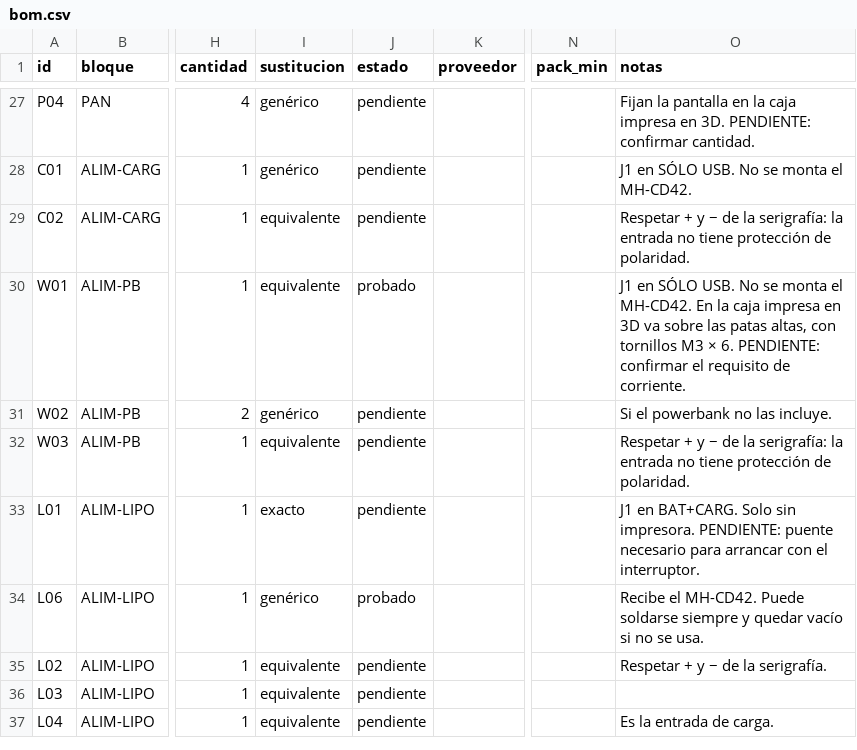
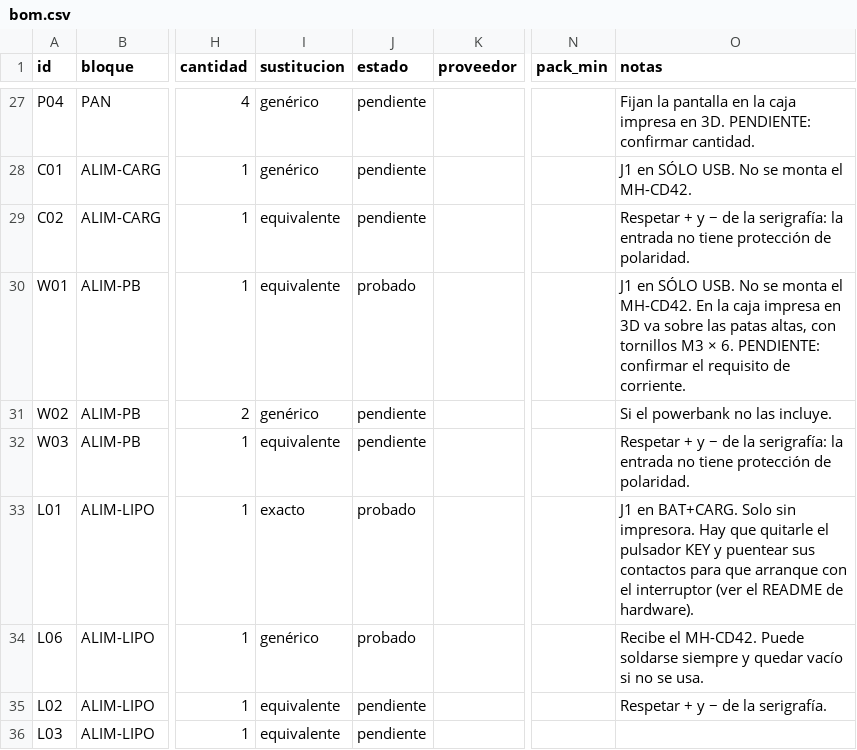
Before and after one commit to Atrapavientos/storymaker, a CSV file: hardware/bom/bom.csv, drawn as a sheet; only a part is shown, gaps mark what is left out; the shorter side is filled out with more unchanged rows; the diff names each change by its address in the sheet, - before the commit and + after, or states it on an @@ line.

```diff
--- a/hardware/bom/bom.csv
+++ b/hardware/bom/bom.csv
-J33 (estado): pendiente
+J33 (estado): probado
-O33 (notas): …sin impresora. PENDIENTE: puente necesario para arrancar con el interruptor.
+O33 (notas): …sin impresora. Hay que quitarle el pulsador KEY y puentear sus contactos para que arranque con el interruptor (ver el README de hardware).
```
Also changed, not shown: 27 other files.
